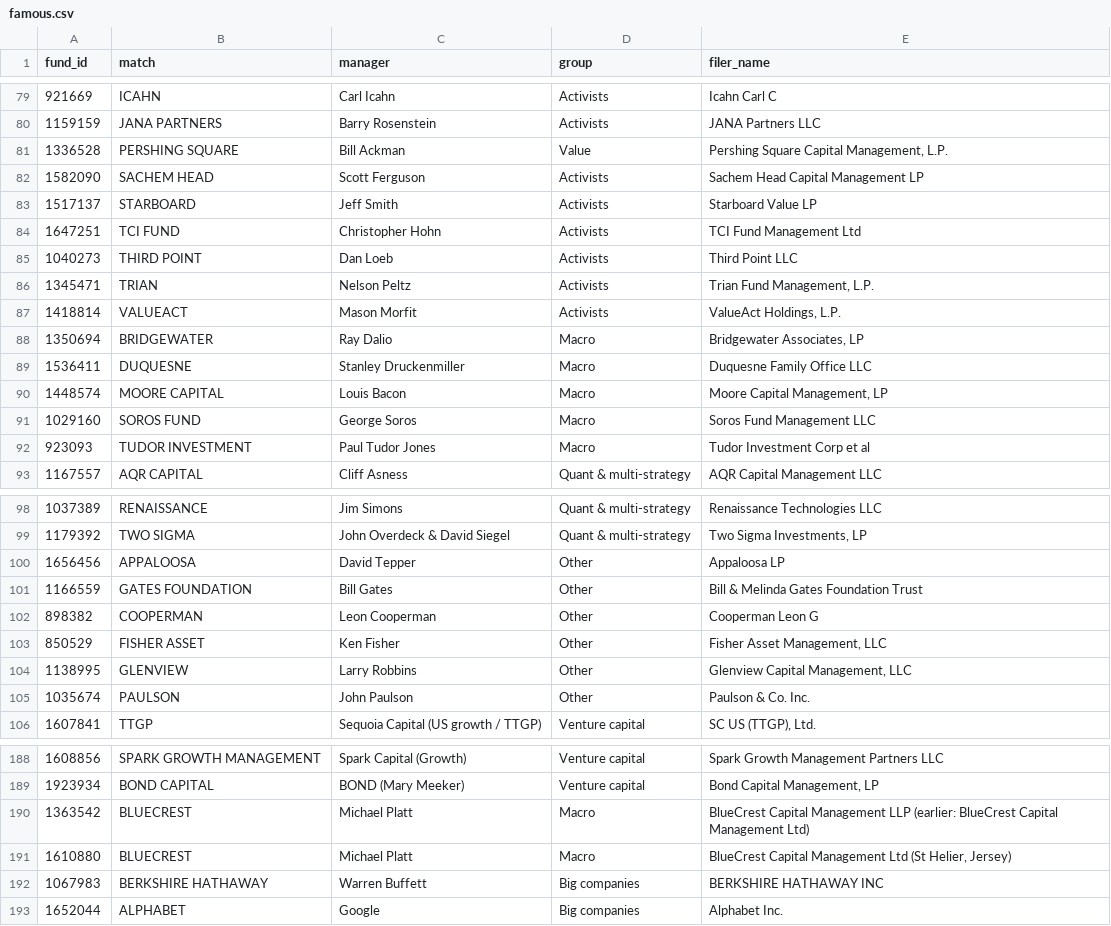
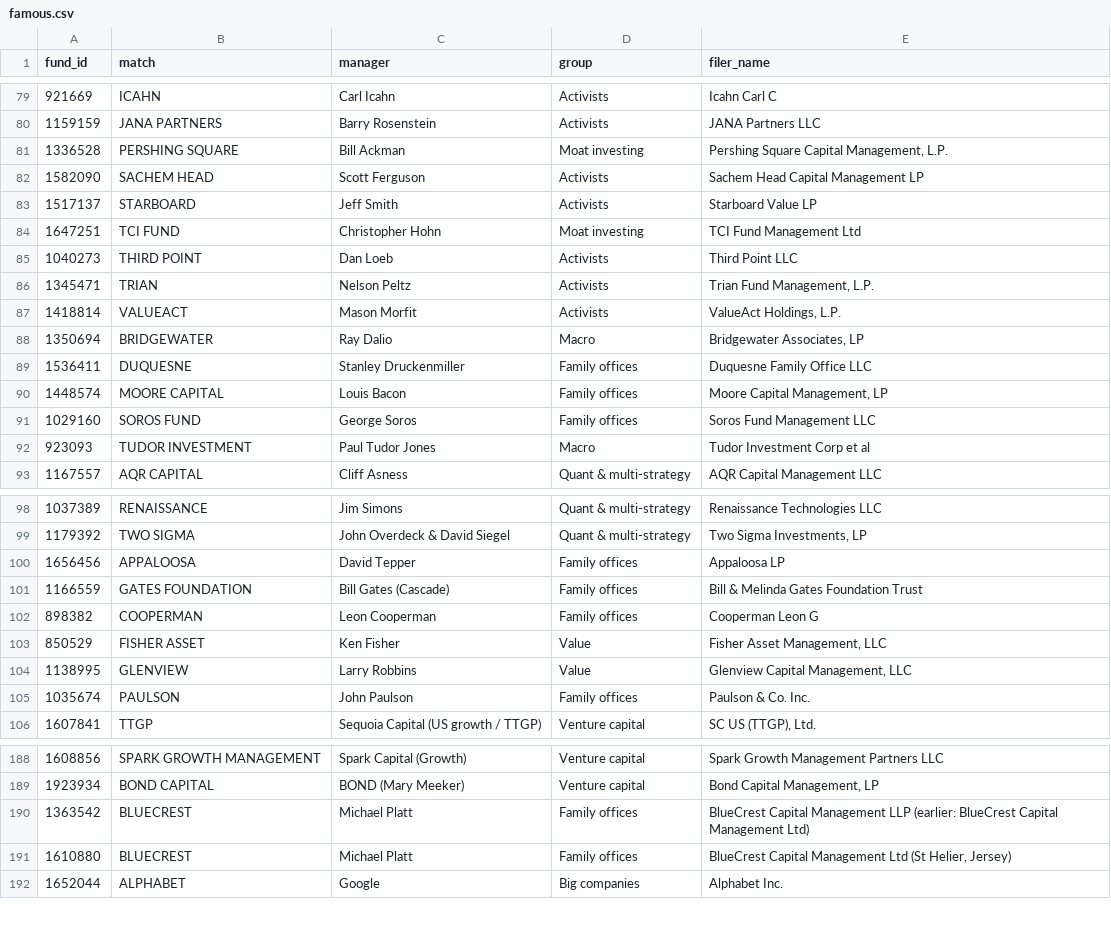
Before and after one commit to Cannibara/Orca, a CSV file: pipeline/orca/famous.csv, drawn as a sheet; only a part is shown, gaps mark what is left out; the diff covers the shown part only.

```diff
--- a/pipeline/orca/famous.csv
+++ b/pipeline/orca/famous.csv
@@ -80,6 +80,6 @@ fund_id,match,manager,group,filer_name
 1159159,JANA PARTNERS,Barry Rosenstein,Activists,JANA Partners LLC
-1336528,PERSHING SQUARE,Bill Ackman,Value,"Pershing Square Capital Management, L.P."
+1336528,PERSHING SQUARE,Bill Ackman,Moat investing,"Pershing Square Capital Management, L.P."
 1582090,SACHEM HEAD,Scott Ferguson,Activists,Sachem Head Capital Management LP
 1517137,STARBOARD,Jeff Smith,Activists,Starboard Value LP
-1647251,TCI FUND,Christopher Hohn,Activists,TCI Fund Management Ltd
+1647251,TCI FUND,Christopher Hohn,Moat investing,TCI Fund Management Ltd
 1040273,THIRD POINT,Dan Loeb,Activists,Third Point LLC
@@ -88,5 +88,5 @@ fund_id,match,manager,group,filer_name
 1350694,BRIDGEWATER,Ray Dalio,Macro,"Bridgewater Associates, LP"
-1536411,DUQUESNE,Stanley Druckenmiller,Macro,Duquesne Family Office LLC
-1448574,MOORE CAPITAL,Louis Bacon,Macro,"Moore Capital Management, LP"
-1029160,SOROS FUND,George Soros,Macro,Soros Fund Management LLC
+1536411,DUQUESNE,Stanley Druckenmiller,Family offices,Duquesne Family Office LLC
+1448574,MOORE CAPITAL,Louis Bacon,Family offices,"Moore Capital Management, LP"
+1029160,SOROS FUND,George Soros,Family offices,Soros Fund Management LLC
 923093,TUDOR INVESTMENT,Paul Tudor Jones,Macro,Tudor Investment Corp et al
@@ -99,8 +99,8 @@ fund_id,match,manager,group,filer_name
 1179392,TWO SIGMA,John Overdeck & David Siegel,Quant & multi-strategy,"Two Sigma Investments, LP"
-1656456,APPALOOSA,David Tepper,Other,Appaloosa LP
-1166559,GATES FOUNDATION,Bill Gates,Other,Bill & Melinda Gates Foundation Trust
-898382,COOPERMAN,Leon Cooperman,Other,Cooperman Leon G
-850529,FISHER ASSET,Ken Fisher,Other,"Fisher Asset Management, LLC"
-1138995,GLENVIEW,Larry Robbins,Other,"Glenview Capital Management, LLC"
-1035674,PAULSON,John Paulson,Other,Paulson & Co. Inc.
+1656456,APPALOOSA,David Tepper,Family offices,Appaloosa LP
+1166559,GATES FOUNDATION,Bill Gates (Cascade),Family offices,Bill & Melinda Gates Foundation Trust
+898382,COOPERMAN,Leon Cooperman,Family offices,Cooperman Leon G
+850529,FISHER ASSET,Ken Fisher,Value,"Fisher Asset Management, LLC"
+1138995,GLENVIEW,Larry Robbins,Value,"Glenview Capital Management, LLC"
+1035674,PAULSON,John Paulson,Family offices,Paulson & Co. Inc.
 1607841,TTGP,Sequoia Capital (US growth / TTGP),Venture capital,"SC US (TTGP), Ltd."
@@ -189,5 +189,4 @@ fund_id,match,manager,group,filer_name
 1923934,BOND CAPITAL,BOND (Mary Meeker),Venture capital,"Bond Capital Management, LP"
-1363542,BLUECREST,Michael Platt,Macro,BlueCrest Capital Management LLP (earlier: BlueCrest Capital Management Ltd)
-1610880,BLUECREST,Michael Platt,Macro,"BlueCrest Capital Management Ltd (St Helier, Jersey)"
-1067983,BERKSHIRE HATHAWAY,Warren Buffett,Big companies,BERKSHIRE HATHAWAY INC
+1363542,BLUECREST,Michael Platt,Family offices,BlueCrest Capital Management LLP (earlier: BlueCrest Capital Management Ltd)
+1610880,BLUECREST,Michael Platt,Family offices,"BlueCrest Capital Management Ltd (St Helier, Jersey)"
 1652044,ALPHABET,Google,Big companies,Alphabet Inc.
```
Also changed, not shown: 5 edited cells elsewhere in this file, 15 other files.
